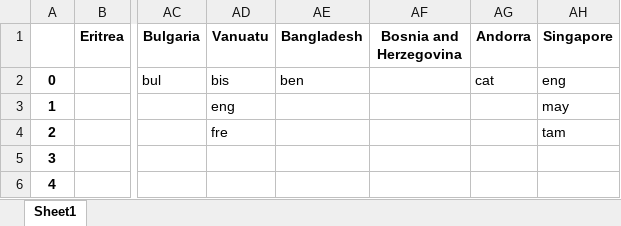
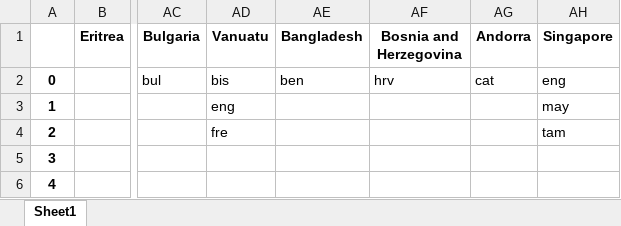
Before and after one commit to panuscha/translation-mapping, an Excel workbook: geotagged/countries_official_languages.xlsx, sheet Sheet1, drawn as a sheet; only a part is shown, gaps mark what is left out; values as stored, in another font and other column widths than the file's, no borders; the diff names each change by its address in the sheet, - before the commit and + after, or states it on an @@ line.

Commit message:
combine island

```diff
--- a/geotagged/countries_official_languages.xlsx (sheet Sheet1)
+++ b/geotagged/countries_official_languages.xlsx (sheet Sheet1)
-AF2 (Bosnia and Herzegovina): (empty)
+AF2 (Bosnia and Herzegovina): hrv
```
Also changed, not shown: geotagged/countries_codes.xlsx, 51 other files.
